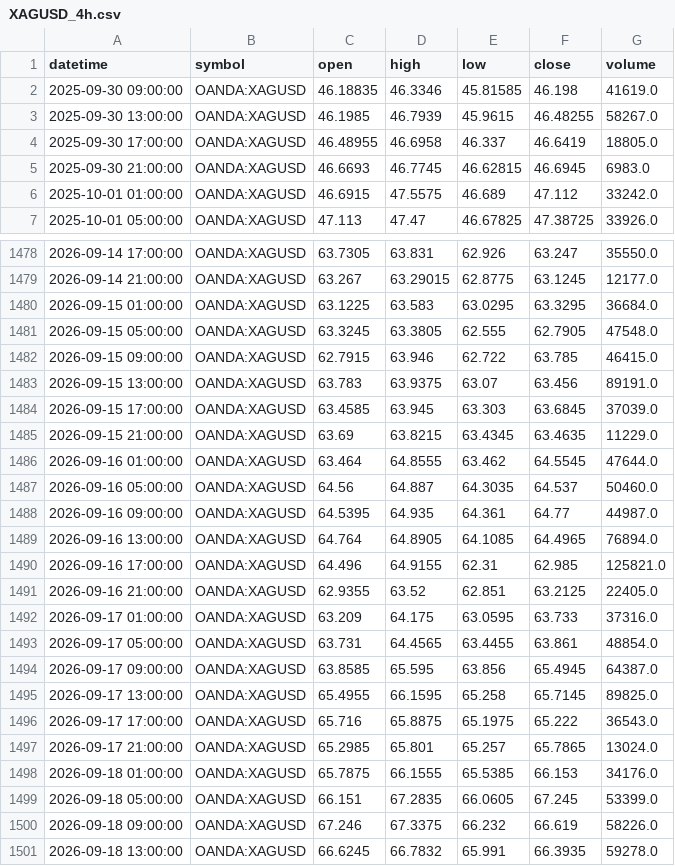
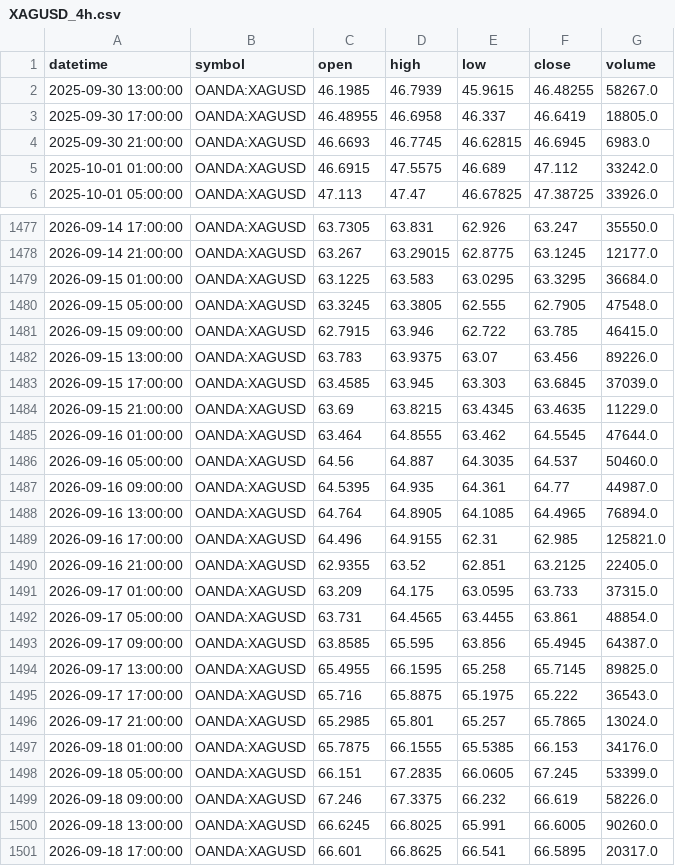
Before and after one commit to ashfaaqmohamed/usdxau, a CSV file: data/XAGUSD_4h.csv, drawn as a sheet; only a part is shown, gaps mark what is left out.

```diff
--- a/data/XAGUSD_4h.csv
+++ b/data/XAGUSD_4h.csv
@@ -1,3 +1,2 @@
 datetime,symbol,open,high,low,close,volume
-2025-09-30 09:00:00,OANDA:XAGUSD,46.18835,46.3346,45.81585,46.198,41619.0
 2025-09-30 13:00:00,OANDA:XAGUSD,46.1985,46.7939,45.9615,46.48255,58267.0
@@ -1482,3 +1481,3 @@ datetime,symbol,open,high,low,close,volume
 2026-09-15 09:00:00,OANDA:XAGUSD,62.7915,63.946,62.722,63.785,46415.0
-2026-09-15 13:00:00,OANDA:XAGUSD,63.783,63.9375,63.07,63.456,89191.0
+2026-09-15 13:00:00,OANDA:XAGUSD,63.783,63.9375,63.07,63.456,89226.0
 2026-09-15 17:00:00,OANDA:XAGUSD,63.4585,63.945,63.303,63.6845,37039.0
@@ -1491,3 +1490,3 @@ datetime,symbol,open,high,low,close,volume
 2026-09-16 21:00:00,OANDA:XAGUSD,62.9355,63.52,62.851,63.2125,22405.0
-2026-09-17 01:00:00,OANDA:XAGUSD,63.209,64.175,63.0595,63.733,37316.0
+2026-09-17 01:00:00,OANDA:XAGUSD,63.209,64.175,63.0595,63.733,37315.0
 2026-09-17 05:00:00,OANDA:XAGUSD,63.731,64.4565,63.4455,63.861,48854.0
@@ -1500,2 +1499,3 @@ datetime,symbol,open,high,low,close,volume
 2026-09-18 09:00:00,OANDA:XAGUSD,67.246,67.3375,66.232,66.619,58226.0
-2026-09-18 13:00:00,OANDA:XAGUSD,66.6245,66.7832,65.991,66.3935,59278.0
+2026-09-18 13:00:00,OANDA:XAGUSD,66.6245,66.8025,65.991,66.6005,90260.0
+2026-09-18 17:00:00,OANDA:XAGUSD,66.601,66.8625,66.541,66.5895,20317.0
```
Also changed, not shown: data/XAGUSD_1h.csv, data/XAUUSD_1h.csv, 7 other files.
